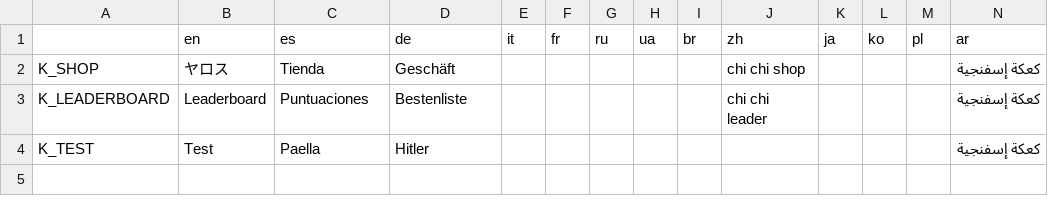
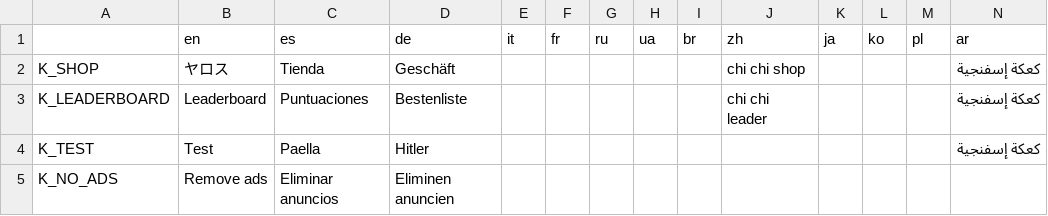
Before and after one commit to Ocacho-Games/ProjectoAmador, a CSV file: godot/game/localization/localization.csv, drawn as a sheet.

```diff
--- a/godot/game/localization/localization.csv
+++ b/godot/game/localization/localization.csv
@@ -4 +4,2 @@ K_LEADERBOARD,Leaderboard,Puntuaciones,Bestenliste,,,,,,chi chi leader,,,,كعك
 K_TEST,Test,Paella,Hitler,,,,,,,,,,كعكة إسفنجية
+K_NO_ADS,Remove ads,Eliminar anuncios,Eliminen anuncien,,,,,,,,,,
```
Also changed, not shown: 25 other files.
